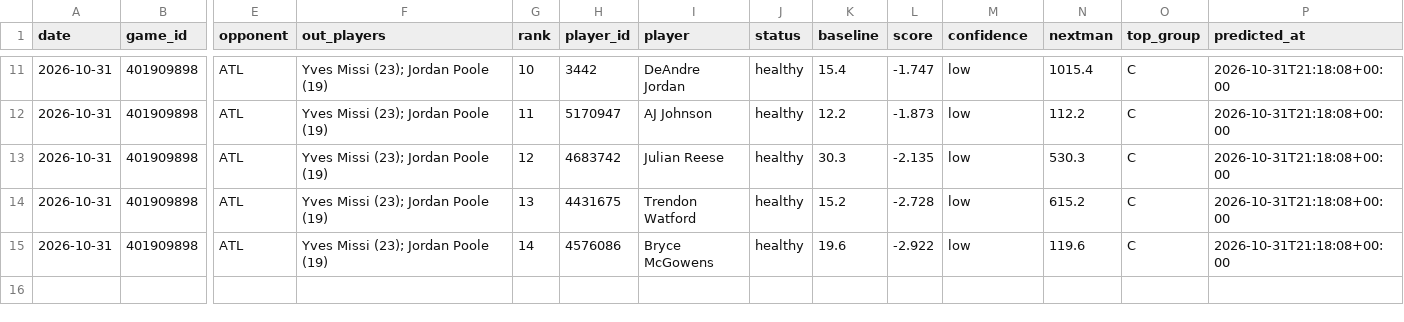
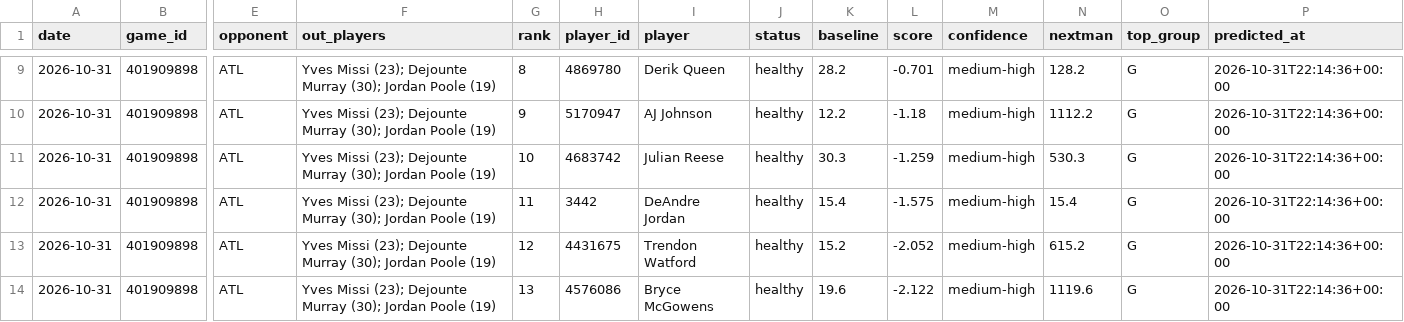
Before and after one commit to lukemaass-hub/nba-board, a CSV file: backtest/live/predictions/2026-10-31_401909898.csv, drawn as a sheet; only a part is shown, gaps mark what is left out; addresses are those after the commit; rows hold the shown columns only; the diff covers the shown part only; the diff names each change by its address in the sheet, - before the commit and + after, or states it on an @@ line.

```diff
--- a/backtest/live/predictions/2026-10-31_401909898.csv
+++ b/backtest/live/predictions/2026-10-31_401909898.csv
-F9:F11 (out_players): Yves Missi (23); Jordan Poole (19)
+F9:F11 (out_players): Yves Missi (23); Dejounte Murray (30); Jordan Poole (19)
-G9 (rank): 10
+G9 (rank): 8
-H9 (player_id): 3442
+H9 (player_id): 4869780
-I9 (player): DeAndre Jordan
+I9 (player): Derik Queen
-K9 (baseline): 15.4
+K9 (baseline): 28.2
-L9 (score): -1.747
+L9 (score): -0.701
-M9:M11 (confidence): low
+M9:M11 (confidence): medium-high
-N9 (nextman): 1015.4
+N9 (nextman): 128.2
-O9:O11 (top_group): C
+O9:O11 (top_group): G
-P9:P11 (predicted_at): 2026-10-31T21:18:08+00:00
+P9:P11 (predicted_at): 2026-10-31T22:14:36+00:00
-G10 (rank): 11
+G10 (rank): 9
-L10 (score): -1.873
+L10 (score): -1.18
-N10 (nextman): 112.2
+N10 (nextman): 1112.2
-G11 (rank): 12
+G11 (rank): 10
-L11 (score): -2.135
+L11 (score): -1.259
+row 12: 2026-10-31 | 401909898 | ATL | Yves Missi (23); Dejounte Murray (30); Jordan Poole (19) | 11 | 3442 | DeAndre Jordan | healthy | 15.4 | -1.575 | medium-high | 15.4 | G | 2026-10-31T22:14:36+00:00
-F13:F14 (out_players): Yves Missi (23); Jordan Poole (19)
+F13:F14 (out_players): Yves Missi (23); Dejounte Murray (30); Jordan Poole (19)
-G13 (rank): 13
+G13 (rank): 12
-L13 (score): -2.728
+L13 (score): -2.052
-M13:M14 (confidence): low
+M13:M14 (confidence): medium-high
-O13:O14 (top_group): C
+O13:O14 (top_group): G
-P13:P14 (predicted_at): 2026-10-31T21:18:08+00:00
+P13:P14 (predicted_at): 2026-10-31T22:14:36+00:00
-G14 (rank): 14
+G14 (rank): 13
-L14 (score): -2.922
+L14 (score): -2.122
-N14 (nextman): 119.6
+N14 (nextman): 1119.6
```
Also changed, not shown: 2 removed rows and 47 edited cells elsewhere in this file, 4 other files.
